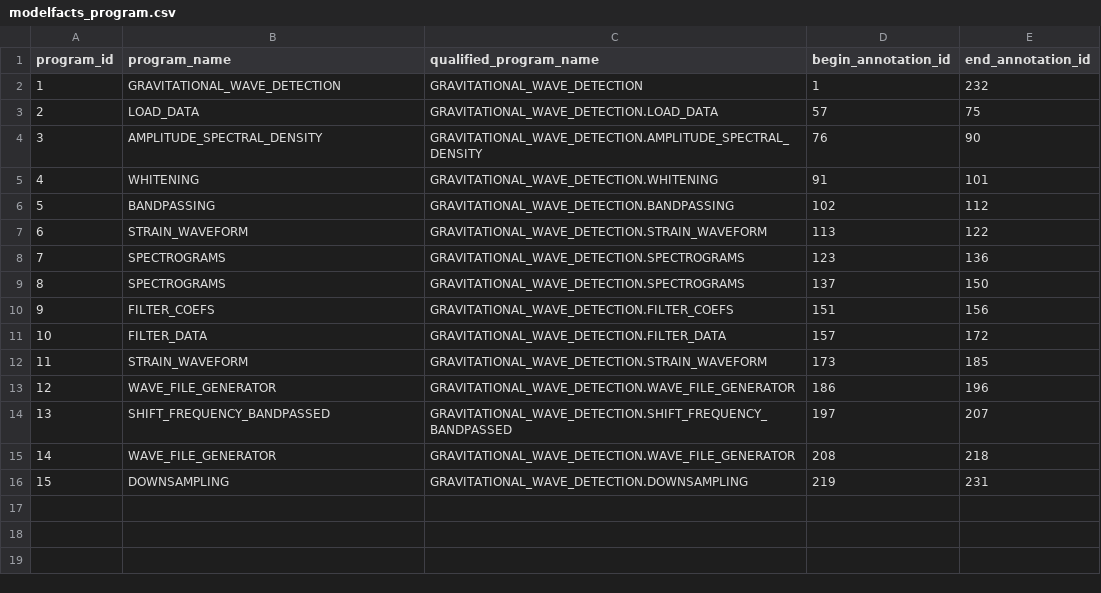
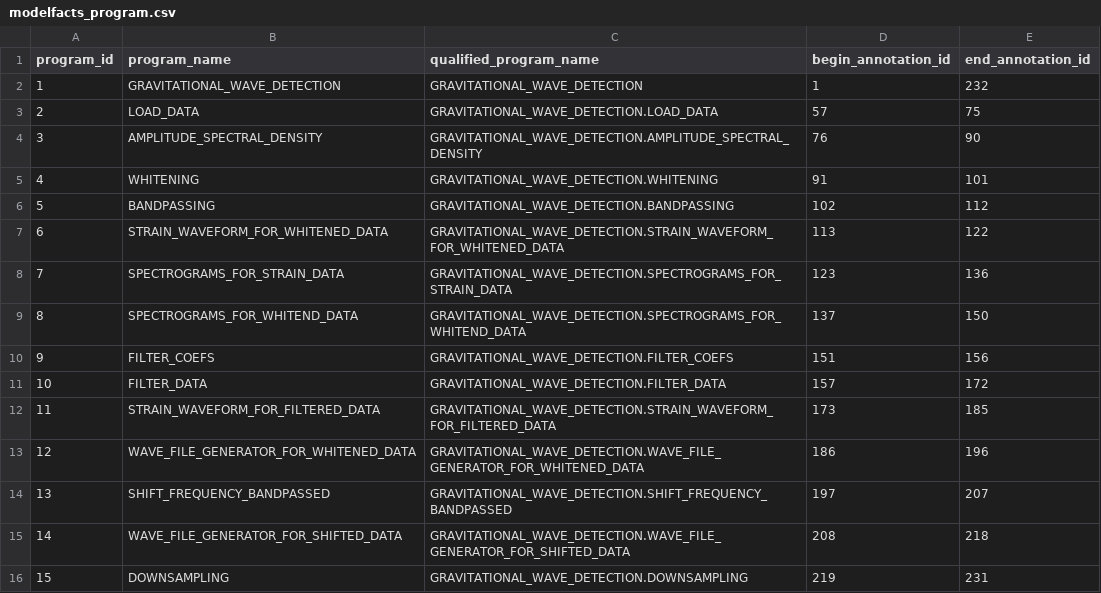
Before and after one commit to LBJ-Wade/ligo, a CSV file: csv/modelfacts_program.csv, drawn as a sheet.

```diff
--- a/csv/modelfacts_program.csv
+++ b/csv/modelfacts_program.csv
@@ -6,11 +6,11 @@ program_id,program_name,qualified_program_name,begin_annotation_id,end_annotatio
 5,BANDPASSING,GRAVITATIONAL_WAVE_DETECTION.BANDPASSING,102,112
-6,STRAIN_WAVEFORM,GRAVITATIONAL_WAVE_DETECTION.STRAIN_WAVEFORM,113,122
-7,SPECTROGRAMS,GRAVITATIONAL_WAVE_DETECTION.SPECTROGRAMS,123,136
-8,SPECTROGRAMS,GRAVITATIONAL_WAVE_DETECTION.SPECTROGRAMS,137,150
+6,STRAIN_WAVEFORM_FOR_WHITENED_DATA,GRAVITATIONAL_WAVE_DETECTION.STRAIN_WAVEFORM_FOR_WHITENED_DATA,113,122
+7,SPECTROGRAMS_FOR_STRAIN_DATA,GRAVITATIONAL_WAVE_DETECTION.SPECTROGRAMS_FOR_STRAIN_DATA,123,136
+8,SPECTROGRAMS_FOR_WHITEND_DATA,GRAVITATIONAL_WAVE_DETECTION.SPECTROGRAMS_FOR_WHITEND_DATA,137,150
 9,FILTER_COEFS,GRAVITATIONAL_WAVE_DETECTION.FILTER_COEFS,151,156
 10,FILTER_DATA,GRAVITATIONAL_WAVE_DETECTION.FILTER_DATA,157,172
-11,STRAIN_WAVEFORM,GRAVITATIONAL_WAVE_DETECTION.STRAIN_WAVEFORM,173,185
-12,WAVE_FILE_GENERATOR,GRAVITATIONAL_WAVE_DETECTION.WAVE_FILE_GENERATOR,186,196
+11,STRAIN_WAVEFORM_FOR_FILTERED_DATA,GRAVITATIONAL_WAVE_DETECTION.STRAIN_WAVEFORM_FOR_FILTERED_DATA,173,185
+12,WAVE_FILE_GENERATOR_FOR_WHITENED_DATA,GRAVITATIONAL_WAVE_DETECTION.WAVE_FILE_GENERATOR_FOR_WHITENED_DATA,186,196
 13,SHIFT_FREQUENCY_BANDPASSED,GRAVITATIONAL_WAVE_DETECTION.SHIFT_FREQUENCY_BANDPASSED,197,207
-14,WAVE_FILE_GENERATOR,GRAVITATIONAL_WAVE_DETECTION.WAVE_FILE_GENERATOR,208,218
+14,WAVE_FILE_GENERATOR_FOR_SHIFTED_DATA,GRAVITATIONAL_WAVE_DETECTION.WAVE_FILE_GENERATOR_FOR_SHIFTED_DATA,208,218
 15,DOWNSAMPLING,GRAVITATIONAL_WAVE_DETECTION.DOWNSAMPLING,219,231
```
Also changed, not shown: csv/extractfacts_annotation.csv, csv/modelfacts_port.csv, 5 other files.
